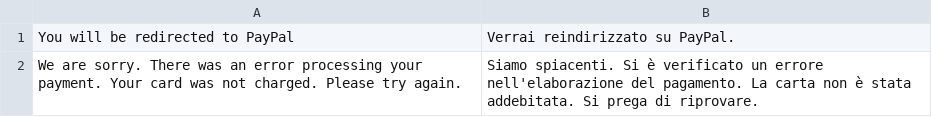
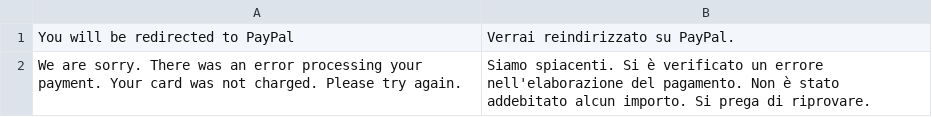
Before and after one commit to fortune312/evershop, a CSV file: translations/it/paypal.csv, drawn as a sheet.

Commit message:
Update translations/it/paypal.csv
Co-authored-by: Claudio Lorina <claudio.lorina@gmail.com>

```diff
--- a/translations/it/paypal.csv
+++ b/translations/it/paypal.csv
@@ -1,2 +1,2 @@
 You will be redirected to PayPal, Verrai reindirizzato su PayPal.
-We are sorry. There was an error processing your payment. Your card was not charged. Please try again.,Siamo spiacenti. Si è verificato un errore nell'elaborazione del pagamento. La carta non è stata addebitata. Si prega di riprovare.
+We are sorry. There was an error processing your payment. Your card was not charged. Please try again.,Siamo spiacenti. Si è verificato un errore nell'elaborazione del pagamento. Non è stato addebitato alcun importo. Si prega di riprovare.
```
